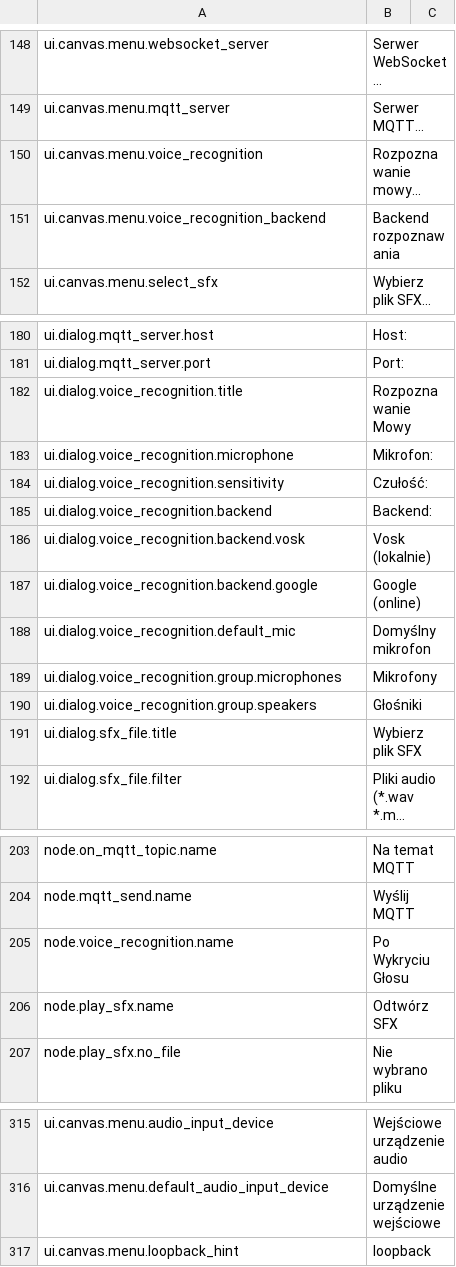
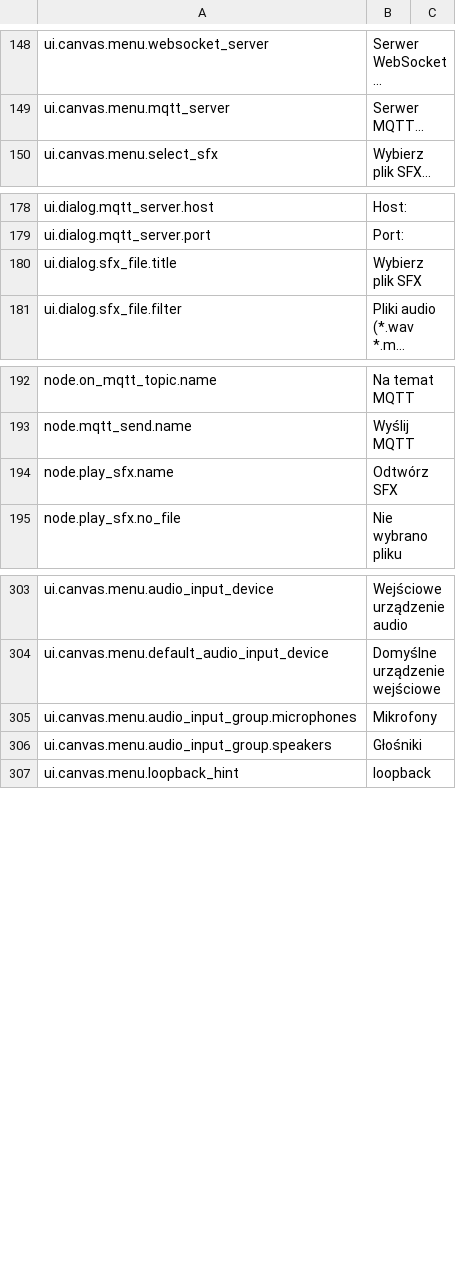
Before and after one commit to H1M4W4R1/GameFlow, a CSV file: locales/PL.csv, drawn as a sheet; only a part is shown, gaps mark what is left out; long unchanged cells end in …; removed rows and columns are numbered as before the commit, all else as after; the diff names each change by its address in the sheet, - before the commit and + after, or states it on an @@ line.

Commit message:
Removed audio nodes

```diff
--- a/locales/PL.csv
+++ b/locales/PL.csv
-row 150: ui.canvas.menu.voice_recognition | Rozpoznawanie mowy...
-row 151: ui.canvas.menu.voice_recognition_backend | Backend rozpoznawania
-row 182: ui.dialog.voice_recognition.title | Rozpoznawanie Mowy
-row 183: ui.dialog.voice_recognition.microphone | Mikrofon:
-row 184: ui.dialog.voice_recognition.sensitivity | Czułość:
-row 185: ui.dialog.voice_recognition.backend | Backend:
-row 186: ui.dialog.voice_recognition.backend.vosk | Vosk (lokalnie)
-row 187: ui.dialog.voice_recognition.backend.google | Google (online)
-row 188: ui.dialog.voice_recognition.default_mic | Domyślny mikrofon
-row 189: ui.dialog.voice_recognition.group.microphones | Mikrofony
-row 190: ui.dialog.voice_recognition.group.speakers | Głośniki
-row 205: node.voice_recognition.name | Po Wykryciu Głosu
+row 305: ui.canvas.menu.audio_input_group.microphones | Mikrofony
+row 306: ui.canvas.menu.audio_input_group.speakers | Głośniki
```
Also changed, not shown: locales/EN.csv, 3 other files.
